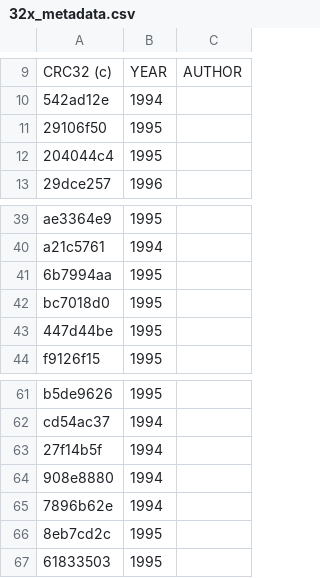
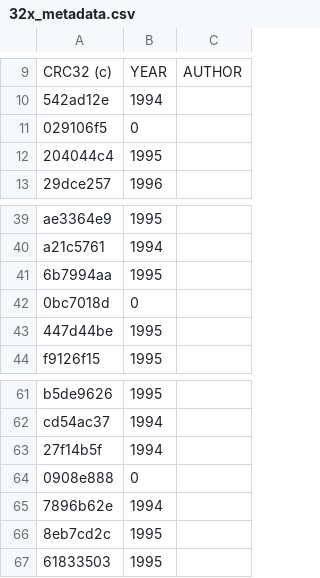
Before and after one commit to HeuristicPerson/HQ-Tools, a CSV file: roms_metadata/32x_metadata.csv, drawn as a sheet; only a part is shown, gaps mark what is left out; removed rows and columns are numbered as before the commit, all else as after; the diff names each change by its address in the sheet, - before the commit and + after, or states it on an @@ line.

```diff
--- a/roms_metadata/32x_metadata.csv
+++ b/roms_metadata/32x_metadata.csv
-row 11: 29106f50 | 1995
+row 11: 029106f5 | 0
-row 42: bc7018d0 | 1995
+row 42: 0bc7018d | 0
-row 64: 908e8880 | 1994
+row 64: 0908e888 | 0
```
Also changed, not shown: roms_metadata/gb_metadata.csv, roms_metadata/ggear_metadata.csv, 11 other files.
